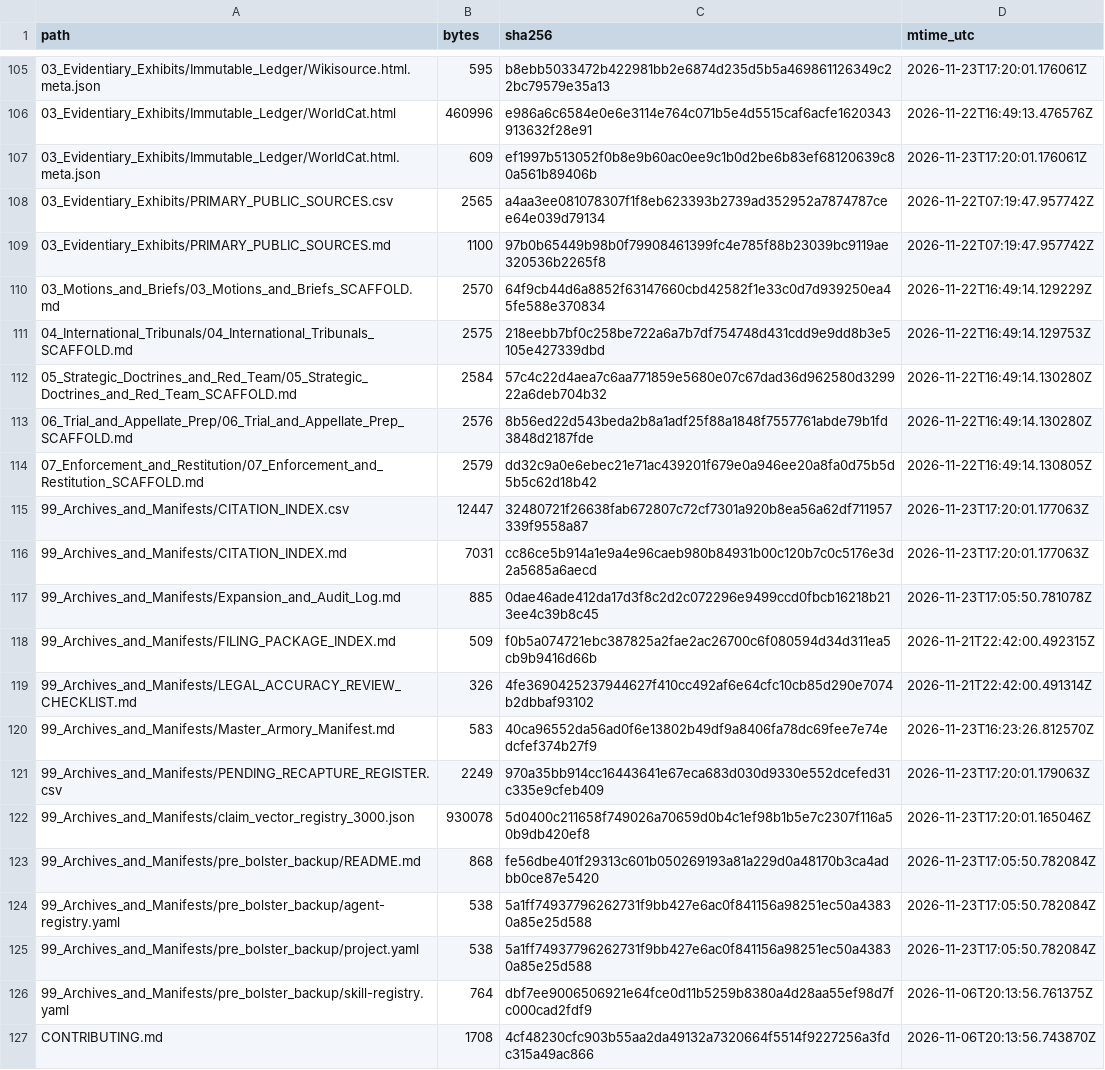
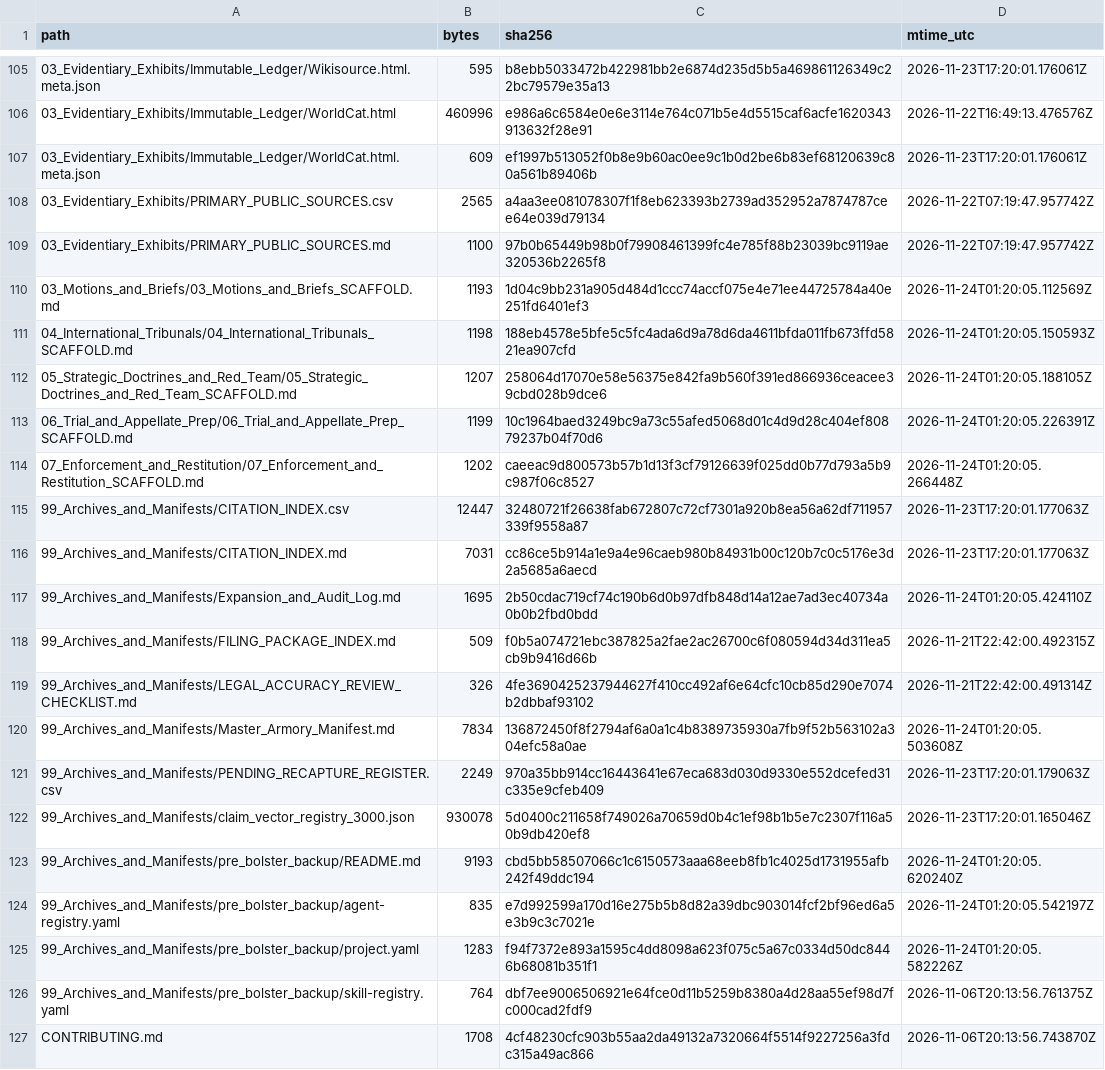
Before and after one commit to GlobalRestitutionAlliance/turtle-island-us-ak-native-village-of-minto-master-litigation, a CSV file: 99_Archives_and_Manifests/MANIFEST_SHA256.csv, drawn as a sheet; only a part is shown, gaps mark what is left out; the diff covers the shown part only.

Commit message:
REVERTED DUE TO UNPROMPTED MASS J3WFICATED DATA CORRUPTION BY COMPROMISED BIASED LLM/ARTIFICIAL INTELLIGENCE MODELS

```diff
--- a/99_Archives_and_Manifests/MANIFEST_SHA256.csv
+++ b/99_Archives_and_Manifests/MANIFEST_SHA256.csv
@@ -109,18 +109,18 @@ path,bytes,sha256,mtime_utc
 03_Evidentiary_Exhibits/PRIMARY_PUBLIC_SOURCES.md,1100,97b0b65449b98b0f79908461399fc4e785f88b23039bc9119ae320536b2265f8,2026-11-22T07:19:47.957742Z
-03_Motions_and_Briefs/03_Motions_and_Briefs_SCAFFOLD.md,2570,64f9cb44d6a8852f63147660cbd42582f1e33c0d7d939250ea45fe588e370834,2026-11-22T16:49:14.129229Z
-04_International_Tribunals/04_International_Tribunals_SCAFFOLD.md,2575,218eebb7bf0c258be722a6a7b7df754748d431cdd9e9dd8b3e5105e427339dbd,2026-11-22T16:49:14.129753Z
-05_Strategic_Doctrines_and_Red_Team/05_Strategic_Doctrines_and_Red_Team_SCAFFOLD.md,2584,57c4c22d4aea7c6aa771859e5680e07c67dad36d962580d329922a6deb704b32,2026-11-22T16:49:14.130280Z
-06_Trial_and_Appellate_Prep/06_Trial_and_Appellate_Prep_SCAFFOLD.md,2576,8b56ed22d543beda2b8a1adf25f88a1848f7557761abde79b1fd3848d2187fde,2026-11-22T16:49:14.130280Z
-07_Enforcement_and_Restitution/07_Enforcement_and_Restitution_SCAFFOLD.md,2579,dd32c9a0e6ebec21e71ac439201f679e0a946ee20a8fa0d75b5d5b5c62d18b42,2026-11-22T16:49:14.130805Z
+03_Motions_and_Briefs/03_Motions_and_Briefs_SCAFFOLD.md,1193,1d04c9bb231a905d484d1ccc74accf075e4e71ee44725784a40e251fd6401ef3,2026-11-24T01:20:05.112569Z
+04_International_Tribunals/04_International_Tribunals_SCAFFOLD.md,1198,188eb4578e5bfe5c5fc4ada6d9a78d6da4611bfda011fb673ffd5821ea907cfd,2026-11-24T01:20:05.150593Z
+05_Strategic_Doctrines_and_Red_Team/05_Strategic_Doctrines_and_Red_Team_SCAFFOLD.md,1207,258064d17070e58e56375e842fa9b560f391ed866936ceacee39cbd028b9dce6,2026-11-24T01:20:05.188105Z
+06_Trial_and_Appellate_Prep/06_Trial_and_Appellate_Prep_SCAFFOLD.md,1199,10c1964baed3249bc9a73c55afed5068d01c4d9d28c404ef80879237b04f70d6,2026-11-24T01:20:05.226391Z
+07_Enforcement_and_Restitution/07_Enforcement_and_Restitution_SCAFFOLD.md,1202,caeeac9d800573b57b1d13f3cf79126639f025dd0b77d793a5b9c987f06c8527,2026-11-24T01:20:05.266448Z
 99_Archives_and_Manifests/CITATION_INDEX.csv,12447,32480721f26638fab672807c72cf7301a920b8ea56a62df711957339f9558a87,2026-11-23T17:20:01.177063Z
 99_Archives_and_Manifests/CITATION_INDEX.md,7031,cc86ce5b914a1e9a4e96caeb980b84931b00c120b7c0c5176e3d2a5685a6aecd,2026-11-23T17:20:01.177063Z
-99_Archives_and_Manifests/Expansion_and_Audit_Log.md,885,0dae46ade412da17d3f8c2d2c072296e9499ccd0fbcb16218b213ee4c39b8c45,2026-11-23T17:05:50.781078Z
+99_Archives_and_Manifests/Expansion_and_Audit_Log.md,1695,2b50cdac719cf74c190b6d0b97dfb848d14a12ae7ad3ec40734a0b0b2fbd0bdd,2026-11-24T01:20:05.424110Z
 99_Archives_and_Manifests/FILING_PACKAGE_INDEX.md,509,f0b5a074721ebc387825a2fae2ac26700c6f080594d34d311ea5cb9b9416d66b,2026-11-21T22:42:00.492315Z
 99_Archives_and_Manifests/LEGAL_ACCURACY_REVIEW_CHECKLIST.md,326,4fe3690425237944627f410cc492af6e64cfc10cb85d290e7074b2dbbaf93102,2026-11-21T22:42:00.491314Z
-99_Archives_and_Manifests/Master_Armory_Manifest.md,583,40ca96552da56ad0f6e13802b49df9a8406fa78dc69fee7e74edcfef374b27f9,2026-11-23T16:23:26.812570Z
+99_Archives_and_Manifests/Master_Armory_Manifest.md,7834,136872450f8f2794af6a0a1c4b8389735930a7fb9f52b563102a304efc58a0ae,2026-11-24T01:20:05.503608Z
 99_Archives_and_Manifests/PENDING_RECAPTURE_REGISTER.csv,2249,970a35bb914cc16443641e67eca683d030d9330e552dcefed31c335e9cfeb409,2026-11-23T17:20:01.179063Z
 99_Archives_and_Manifests/claim_vector_registry_3000.json,930078,5d0400c211658f749026a70659d0b4c1ef98b1b5e7c2307f116a50b9db420ef8,2026-11-23T17:20:01.165046Z
-99_Archives_and_Manifests/pre_bolster_backup/README.md,868,fe56dbe401f29313c601b050269193a81a229d0a48170b3ca4adbb0ce87e5420,2026-11-23T17:05:50.782084Z
-99_Archives_and_Manifests/pre_bolster_backup/agent-registry.yaml,538,5a1ff74937796262731f9bb427e6ac0f841156a98251ec50a43830a85e25d588,2026-11-23T17:05:50.782084Z
-99_Archives_and_Manifests/pre_bolster_backup/project.yaml,538,5a1ff74937796262731f9bb427e6ac0f841156a98251ec50a43830a85e25d588,2026-11-23T17:05:50.782084Z
+99_Archives_and_Manifests/pre_bolster_backup/README.md,9193,cbd5bb58507066c1c6150573aaa68eeb8fb1c4025d1731955afb242f49ddc194,2026-11-24T01:20:05.620240Z
+99_Archives_and_Manifests/pre_bolster_backup/agent-registry.yaml,835,e7d992599a170d16e275b5b8d82a39dbc903014fcf2bf96ed6a5e3b9c3c7021e,2026-11-24T01:20:05.542197Z
+99_Archives_and_Manifests/pre_bolster_backup/project.yaml,1283,f94f7372e893a1595c4dd8098a623f075c5a67c0334d50dc8446b68081b351f1,2026-11-24T01:20:05.582226Z
 99_Archives_and_Manifests/pre_bolster_backup/skill-registry.yaml,764,dbf7ee9006506921e64fce0d11b5259b8380a4d28aa55ef98d7fc000cad2fdf9,2026-11-06T20:13:56.761375Z
```
Also changed, not shown: 86 edited cells elsewhere in this file, 39 other files.
